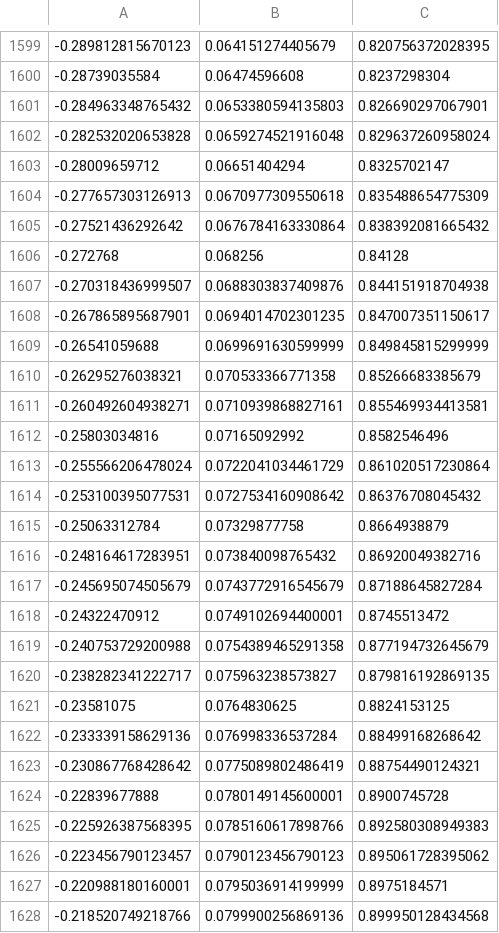
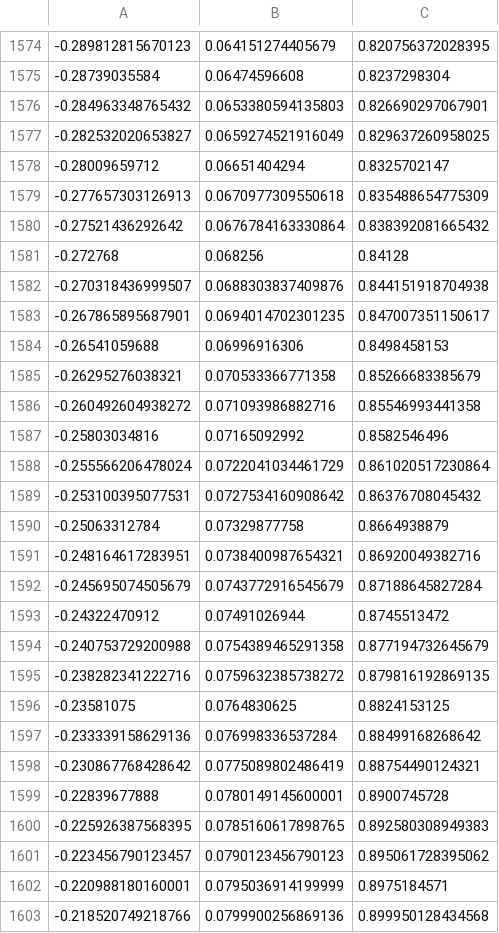
Before and after one commit to hushrilab/franka_ros, a CSV file: franka_example_controllers/MATLAB_Trajectories/BookTrajectory/x.csv, drawn as a sheet; only a part is shown, gaps mark what is left out; the diff covers the shown part only.

```diff
--- a/franka_example_controllers/MATLAB_Trajectories/BookTrajectory/x.csv
+++ b/franka_example_controllers/MATLAB_Trajectories/BookTrajectory/x.csv
@@ -1601,3 +1576,3 @@
 -0.284963348765432,0.0653380594135803,0.826690297067901
--0.282532020653828,0.0659274521916048,0.829637260958024
+-0.282532020653827,0.0659274521916049,0.829637260958025
 -0.28009659712,0.06651404294,0.8325702147
@@ -1608,5 +1583,5 @@
 -0.267865895687901,0.0694014702301235,0.847007351150617
--0.26541059688,0.0699691630599999,0.849845815299999
+-0.26541059688,0.06996916306,0.8498458153
 -0.26295276038321,0.070533366771358,0.85266683385679
--0.260492604938271,0.0710939868827161,0.855469934413581
+-0.260492604938272,0.071093986882716,0.85546993441358
 -0.25803034816,0.07165092992,0.8582546496
@@ -1615,7 +1590,7 @@
 -0.25063312784,0.07329877758,0.8664938879
--0.248164617283951,0.073840098765432,0.86920049382716
+-0.248164617283951,0.0738400987654321,0.86920049382716
 -0.245695074505679,0.0743772916545679,0.87188645827284
--0.24322470912,0.0749102694400001,0.8745513472
+-0.24322470912,0.07491026944,0.8745513472
 -0.240753729200988,0.0754389465291358,0.877194732645679
--0.238282341222717,0.075963238573827,0.879816192869135
+-0.238282341222716,0.0759632385738272,0.879816192869135
 -0.23581075,0.0764830625,0.8824153125
@@ -1624,3 +1599,3 @@
 -0.22839677888,0.0780149145600001,0.8900745728
--0.225926387568395,0.0785160617898766,0.892580308949383
+-0.225926387568395,0.0785160617898765,0.892580308949383
 -0.223456790123457,0.0790123456790123,0.895061728395062
```
Also changed, not shown: 25 removed rows elsewhere in this file, franka_example_controllers/MATLAB_Trajectories/BookTrajectory/D_eta.csv, franka_example_controllers/MATLAB_Trajectories/BookTrajectory/Ext_load.csv, 8 other files.
